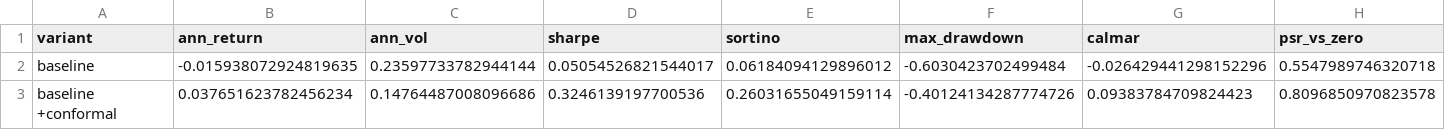
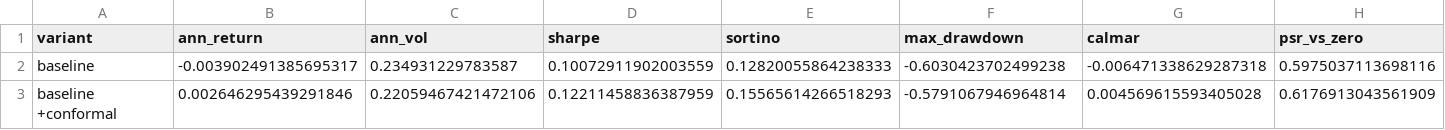
Before and after one commit to kn1gh7cy6h3r/NullQuant, a CSV file: research/results/variants.csv, drawn as a sheet; only a part is shown; the diff covers the shown part only; the diff names each change by its address in the sheet, - before the commit and + after, or states it on an @@ line.

```diff
--- a/research/results/variants.csv
+++ b/research/results/variants.csv
-B2 (ann_return): -0.015938072924819635
+B2 (ann_return): -0.003902491385695317
-C2 (ann_vol): 0.23597733782944144
+C2 (ann_vol): 0.234931229783587
-D2 (sharpe): 0.05054526821544017
+D2 (sharpe): 0.10072911902003559
-E2 (sortino): 0.06184094129896012
+E2 (sortino): 0.12820055864238333
-F2 (max_drawdown): -0.6030423702499484
+F2 (max_drawdown): -0.6030423702499238
-G2 (calmar): -0.026429441298152296
+G2 (calmar): -0.006471338629287318
-H2 (psr_vs_zero): 0.5547989746320718
+H2 (psr_vs_zero): 0.5975037113698116
-B3 (ann_return): 0.037651623782456234
+B3 (ann_return): 0.002646295439291846
-C3 (ann_vol): 0.14764487008096686
+C3 (ann_vol): 0.22059467421472106
-D3 (sharpe): 0.3246139197700536
+D3 (sharpe): 0.12211458836387959
-E3 (sortino): 0.26031655049159114
+E3 (sortino): 0.15565614266518293
-F3 (max_drawdown): -0.40124134287774726
+F3 (max_drawdown): -0.5791067946964814
-G3 (calmar): 0.09383784709824423
+G3 (calmar): 0.004569615593405028
-H3 (psr_vs_zero): 0.8096850970823578
+H3 (psr_vs_zero): 0.6176913043561909
```
Also changed, not shown: 128 edited cells elsewhere in this file, research/results/cost_sweep.csv, 24 other files.
